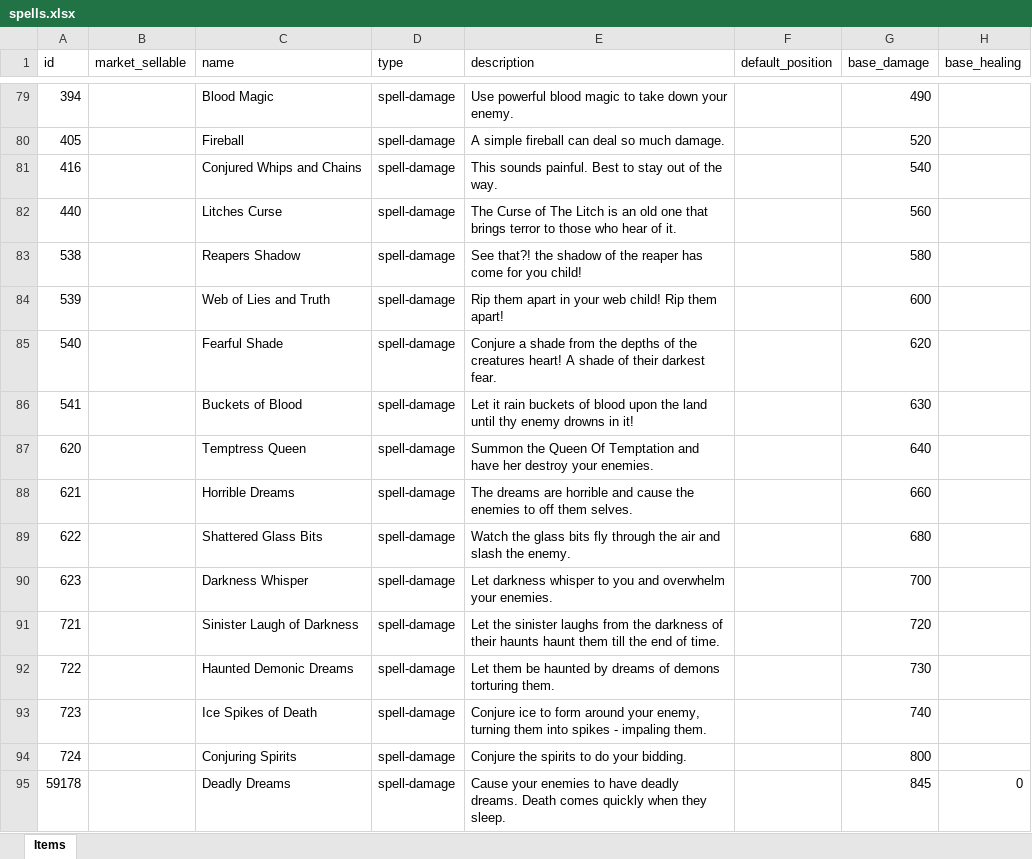
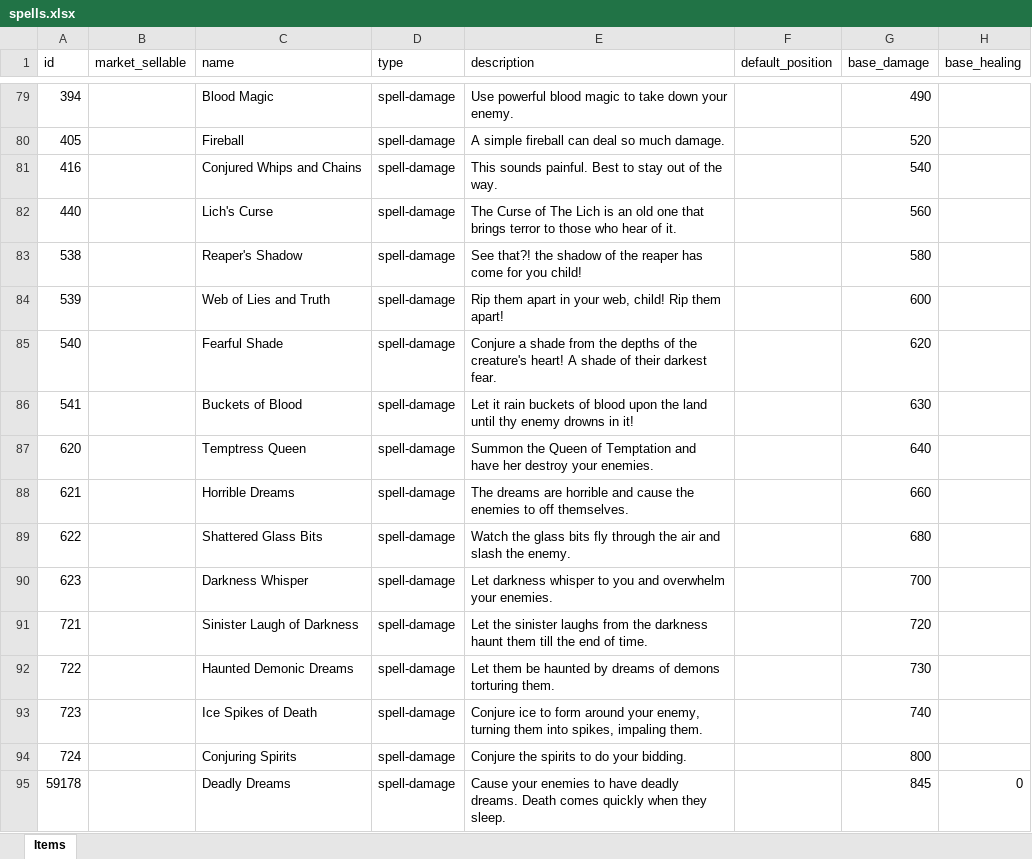
Before and after one commit to AdamKyle/flare, an Excel workbook: resources/data-imports/items/spells.xlsx, sheet Items, drawn as a sheet; only a part is shown, gaps mark what is left out; values as stored, in another font and other column widths than the file's, no borders; charts and pictures not drawn; the diff covers the shown part only; the diff names each change by its address in the sheet, - before the commit and + after, or states it on an @@ line.

```diff
--- a/resources/data-imports/items/spells.xlsx (sheet Items)
+++ b/resources/data-imports/items/spells.xlsx (sheet Items)
-C82 (name): Litches Curse
+C82 (name): Lich's Curse
-E82 (description): …of The Litch is an…
+E82 (description): …of The Lich is an…
-C83 (name): Reapers Shadow
+C83 (name): Reaper's Shadow
-E84 (description): …in your web child! Rip…
+E84 (description): …in your web, child! Rip…
-E85 (description): …of the creatures heart! A…
+E85 (description): …of the creature's heart! A…
-E87 (description): …the Queen Of Temptation and…
+E87 (description): …the Queen of Temptation and…
-E88 (description): …to off them selves.
+E88 (description): …to off themselves.
-E91 (description): …the darkness of their haunts haunt them…
+E91 (description): …the darkness haunt them…
-E93 (description): …them into spikes - impaling them.
+E93 (description): …them into spikes, impaling them.
```
Also changed, not shown: 87 edited cells elsewhere in this sheet, charts or pictures, 1 other file.
